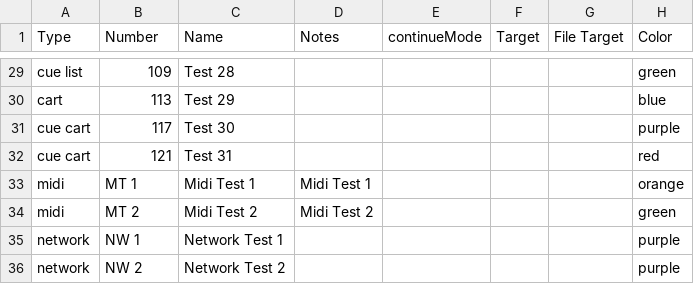
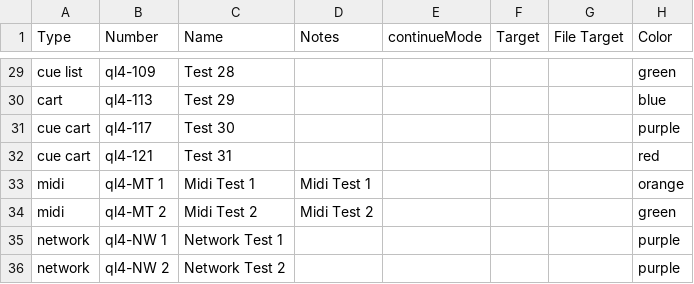
Before and after one commit to fross123/csv_to_qlab, a CSV file: app/static/example_file/csv_test_doc_qlab_4.csv, drawn as a sheet; only a part is shown, gaps mark what is left out; the diff covers the shown part only; the diff names each change by its address in the sheet, - before the commit and + after, or states it on an @@ line.

```diff
--- a/app/static/example_file/csv_test_doc_qlab_4.csv
+++ b/app/static/example_file/csv_test_doc_qlab_4.csv
-B29 (Number): 109
+B29 (Number): ql4-109
-B30 (Number): 113
+B30 (Number): ql4-113
-B31 (Number): 117
+B31 (Number): ql4-117
-B32 (Number): 121
+B32 (Number): ql4-121
-B33 (Number): MT 1
+B33 (Number): ql4-MT 1
-B34 (Number): MT 2
+B34 (Number): ql4-MT 2
-B35 (Number): NW 1
+B35 (Number): ql4-NW 1
-B36 (Number): NW 2
+B36 (Number): ql4-NW 2
```
Also changed, not shown: 27 edited cells elsewhere in this file, 2 other files.
